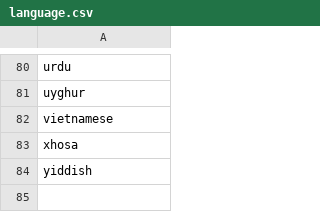
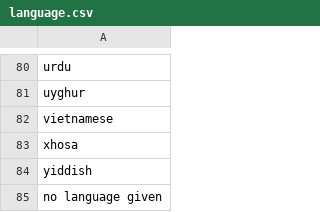
Before and after one commit to BiggestZ/ZMD_SWE_Geffen, a CSV file: Database/Python/CSVs/language.csv, drawn as a sheet; only a part is shown, gaps mark what is left out.

```diff
--- a/Database/Python/CSVs/language.csv
+++ b/Database/Python/CSVs/language.csv
@@ -84 +84,2 @@ xhosa,
 yiddish,
+no language given,
```
Also changed, not shown: Database/Python/CSVs/Final_Tags.csv, 3 other files.
